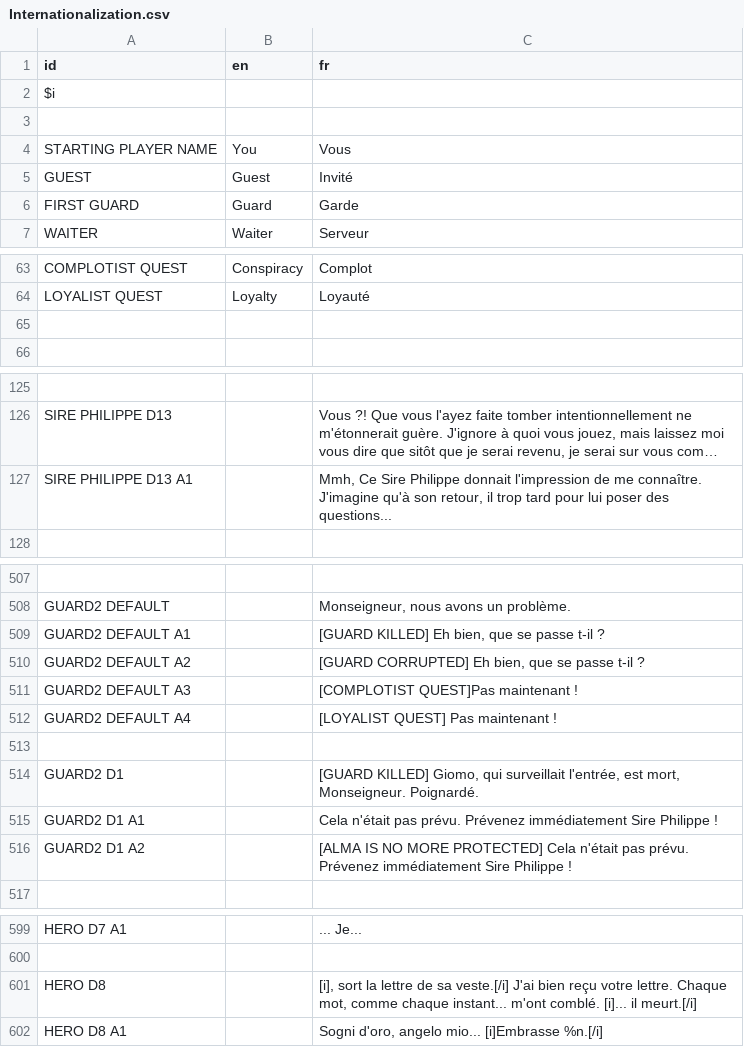
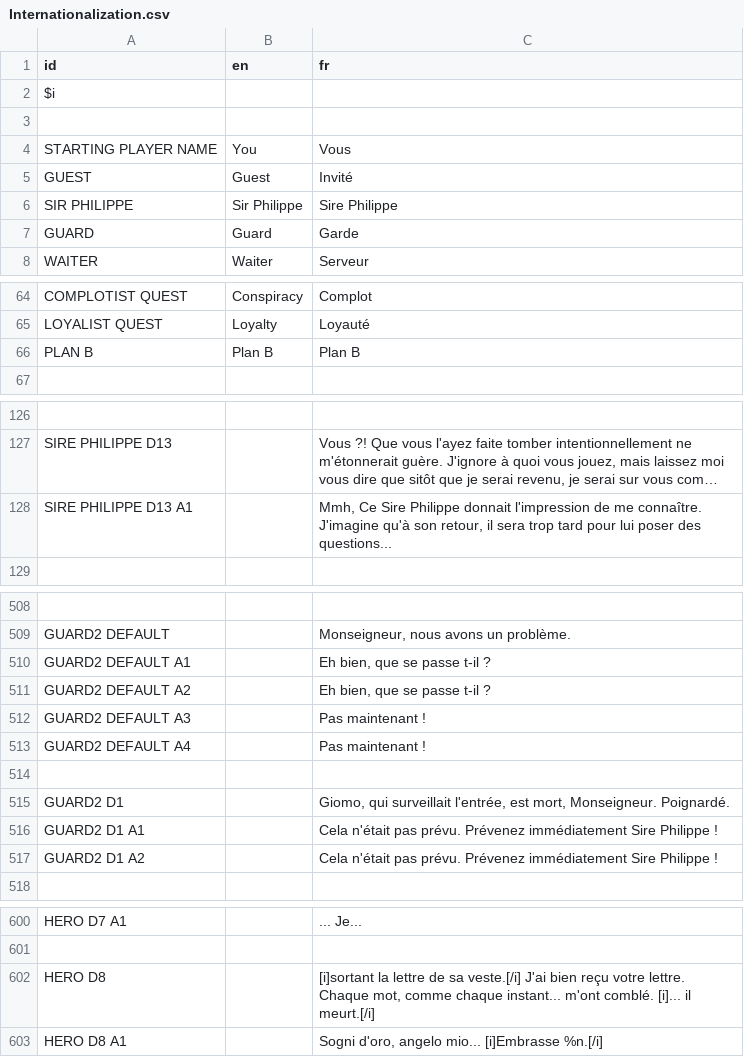
Before and after one commit to DualWielding/1GAM-November, a CSV file: Game/GeneralData/Internationalization.csv, drawn as a sheet; only a part is shown, gaps mark what is left out; long unchanged cells end in …; addresses are those after the commit; the diff covers the shown part only; the diff names each change by its address in the sheet, - before the commit and + after, or states it on an @@ line.

```diff
--- a/Game/GeneralData/Internationalization.csv
+++ b/Game/GeneralData/Internationalization.csv
+row 6: SIR PHILIPPE | Sir Philippe | Sire Philippe
-A7 (id): FIRST GUARD
+A7 (id): GUARD
-row 66: (empty)
+row 66: PLAN B | Plan B | Plan B
-C128 (fr): …retour, il trop tard…
+C128 (fr): …retour, il sera trop tard…
-C510 (fr): [GUARD KILLED] Eh bien, que se passe t-il ?
+C510 (fr): Eh bien, que se passe t-il ?
-C511 (fr): [GUARD CORRUPTED] Eh bien, que se passe t-il ?
+C511 (fr): Eh bien, que se passe t-il ?
-C512 (fr): [COMPLOTIST QUEST]Pas maintenant !
+C512 (fr): Pas maintenant !
-C513 (fr): [LOYALIST QUEST] Pas maintenant !
+C513 (fr): Pas maintenant !
-C515 (fr): [GUARD KILLED] Giomo, qui…
+C515 (fr): Giomo, qui…
-C517 (fr): [ALMA IS NO MORE PROTECTED] Cela n'était…
+C517 (fr): Cela n'était…
-C602 (fr): [i], sort la lettre…
+C602 (fr): [i]sortant la lettre…
```
Also changed, not shown: 3 edited cells elsewhere in this file, 1 other file.
